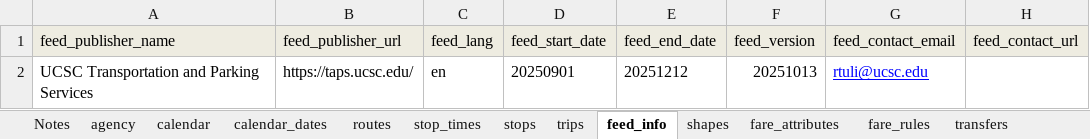
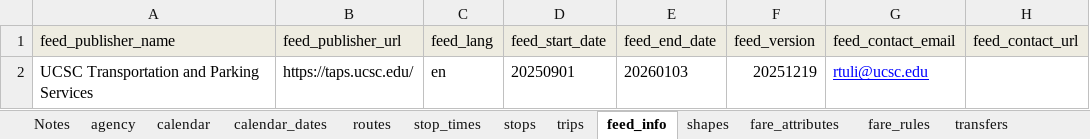
Before and after one commit to PinpointAVL/TAPS-GTFS, an Excel workbook: 2025-10-09/ImportExport .xlsm, sheet feed_info, drawn as a sheet; values as stored, in another font and other column widths than the file's, no borders; the diff names each change by its address in the sheet, - before the commit and + after, or states it on an @@ line.

```diff
--- a/2025-10-09/ImportExport .xlsm (sheet feed_info)
+++ b/2025-10-09/ImportExport .xlsm (sheet feed_info)
-E2 (feed_end_date): 20251212
+E2 (feed_end_date): 20260103
-F2 (feed_version): 20251013
+F2 (feed_version): 20251219
```
Also changed, not shown: sheet calendar_dates, sheet calendar, charts or pictures, 5 other files.
